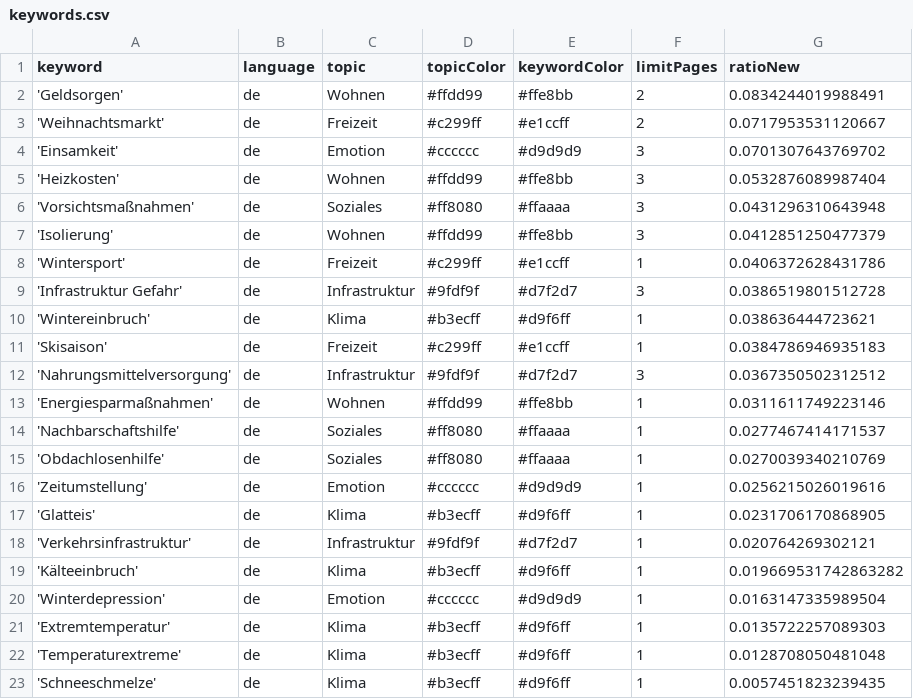
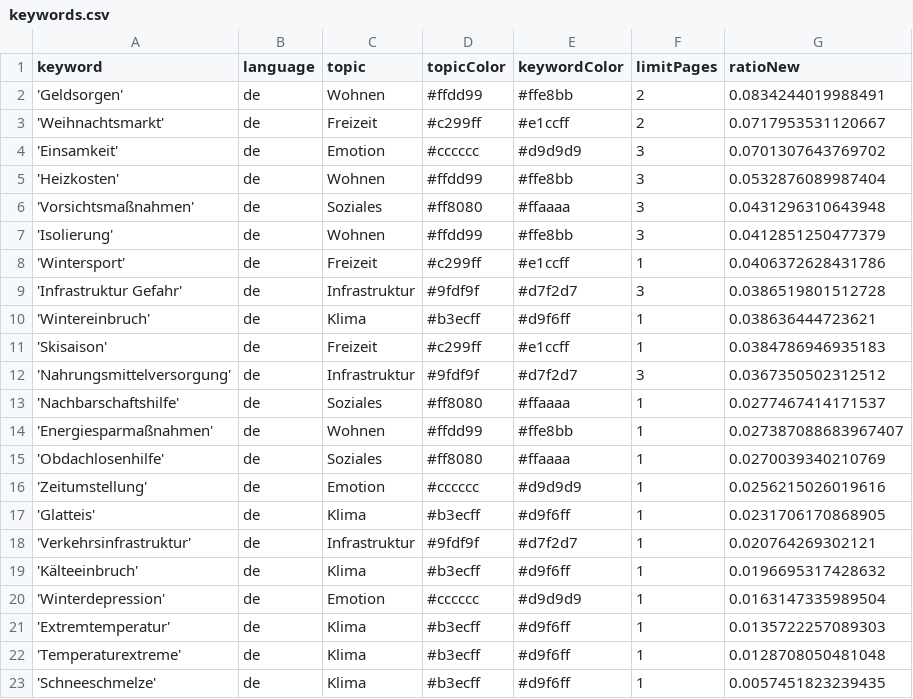
Before and after one commit to hb219-news/winterIsComing2, a CSV file: keywords.csv, drawn as a sheet.

Commit message:
Commit from GitHub Actions (harvest:0.0)

```diff
--- a/keywords.csv
+++ b/keywords.csv
@@ -12,4 +12,4 @@ keyword,language,topic,topicColor,keywordColor,limitPages,ratioNew
 'Nahrungsmittelversorgung',de,Infrastruktur,#9fdf9f,#d7f2d7,3,0.0367350502312512
-'Energiesparmaßnahmen',de,Wohnen,#ffdd99,#ffe8bb,1,0.0311611749223146
 'Nachbarschaftshilfe',de,Soziales,#ff8080,#ffaaaa,1,0.0277467414171537
+'Energiesparmaßnahmen',de,Wohnen,#ffdd99,#ffe8bb,1,0.027387088683967407
 'Obdachlosenhilfe',de,Soziales,#ff8080,#ffaaaa,1,0.0270039340210769
@@ -18,3 +18,3 @@ keyword,language,topic,topicColor,keywordColor,limitPages,ratioNew
 'Verkehrsinfrastruktur',de,Infrastruktur,#9fdf9f,#d7f2d7,1,0.020764269302121
-'Kälteeinbruch',de,Klima,#b3ecff,#d9f6ff,1,0.019669531742863282
+'Kälteeinbruch',de,Klima,#b3ecff,#d9f6ff,1,0.0196695317428632
 'Winterdepression',de,Emotion,#cccccc,#d9d9d9,1,0.0163147335989504
```
